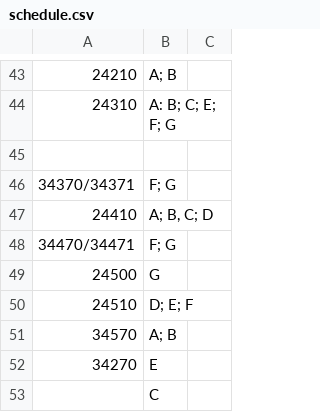
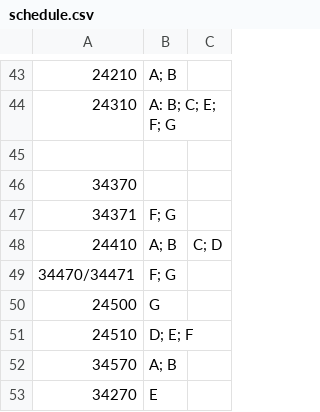
Before and after one commit to ArenaPlanning/ArenaPlanning.github.io, a CSV file: schedule.csv, drawn as a sheet; only a part is shown, gaps mark what is left out; the shorter side is filled out with more unchanged rows.

Commit message:
Update schedule.csv

```diff
--- a/schedule.csv
+++ b/schedule.csv
@@ -45,4 +45,5 @@
 ,
-34370/34371,F; G
-24410,"A; B, C; D"
+34370
+34371,F; G
+24410,A; B, C; D
 34470/34471,F; G
```
